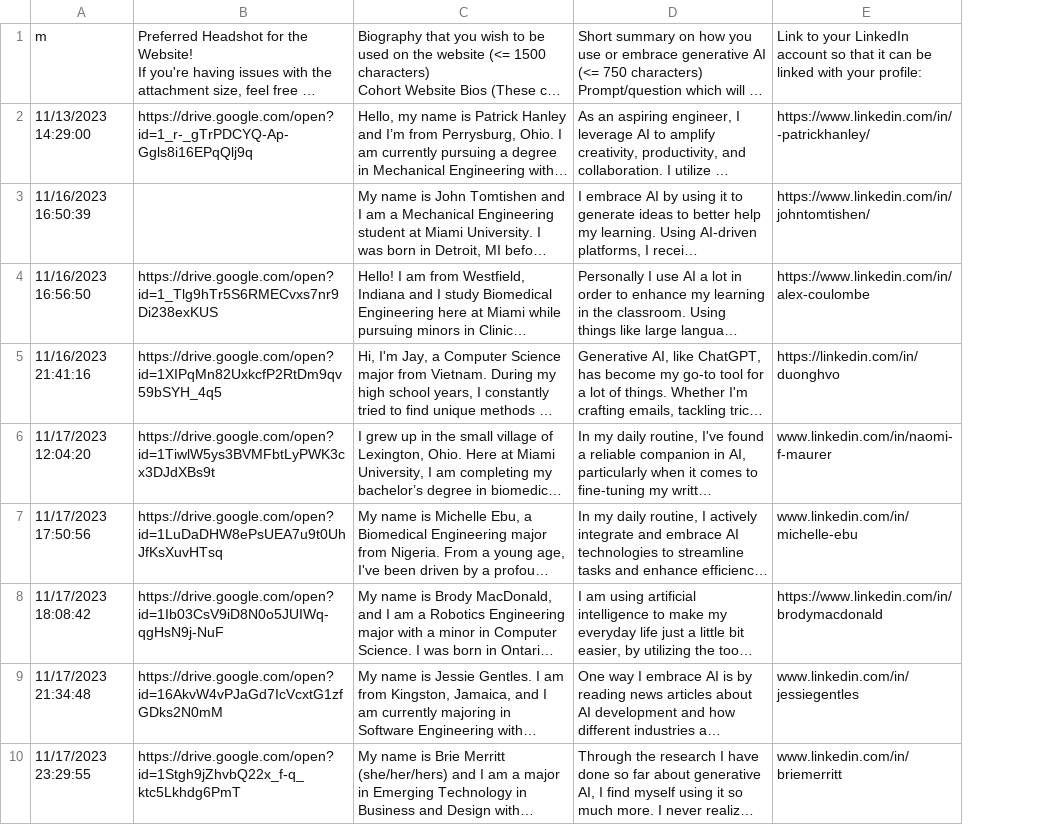
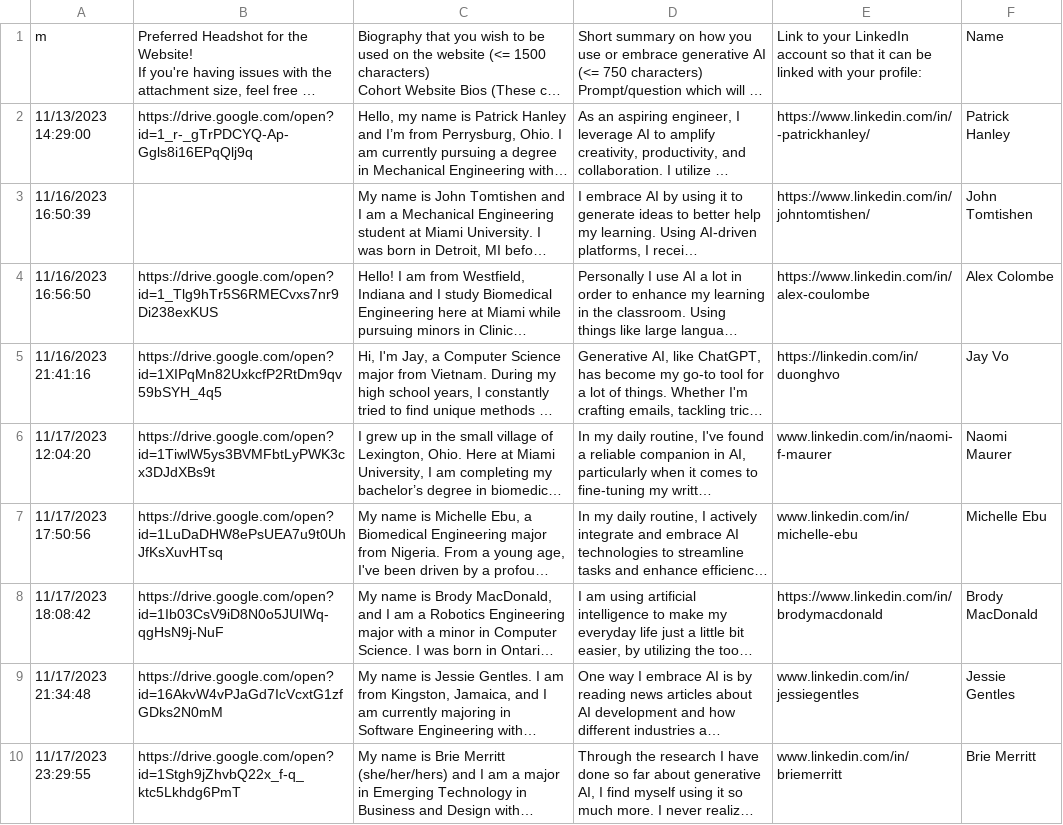
Before and after one commit to duong-vo/embrace-ai-platform, a CSV file: EmbraceAI/assets/bios.csv, drawn as a sheet; only a part is shown; long unchanged cells end in …; the diff names each change by its address in the sheet, - before the commit and + after, or states it on an @@ line.

Commit message:
add name to bios

```diff
--- a/EmbraceAI/assets/bios.csv
+++ b/EmbraceAI/assets/bios.csv
+column F, rows 1-10: Name | Patrick Hanley | John Tomtishen | Alex Colombe | Jay Vo | Naomi Maurer | Michelle Ebu | Brody MacDonald | Jessie Gentles | Brie Merritt
```
